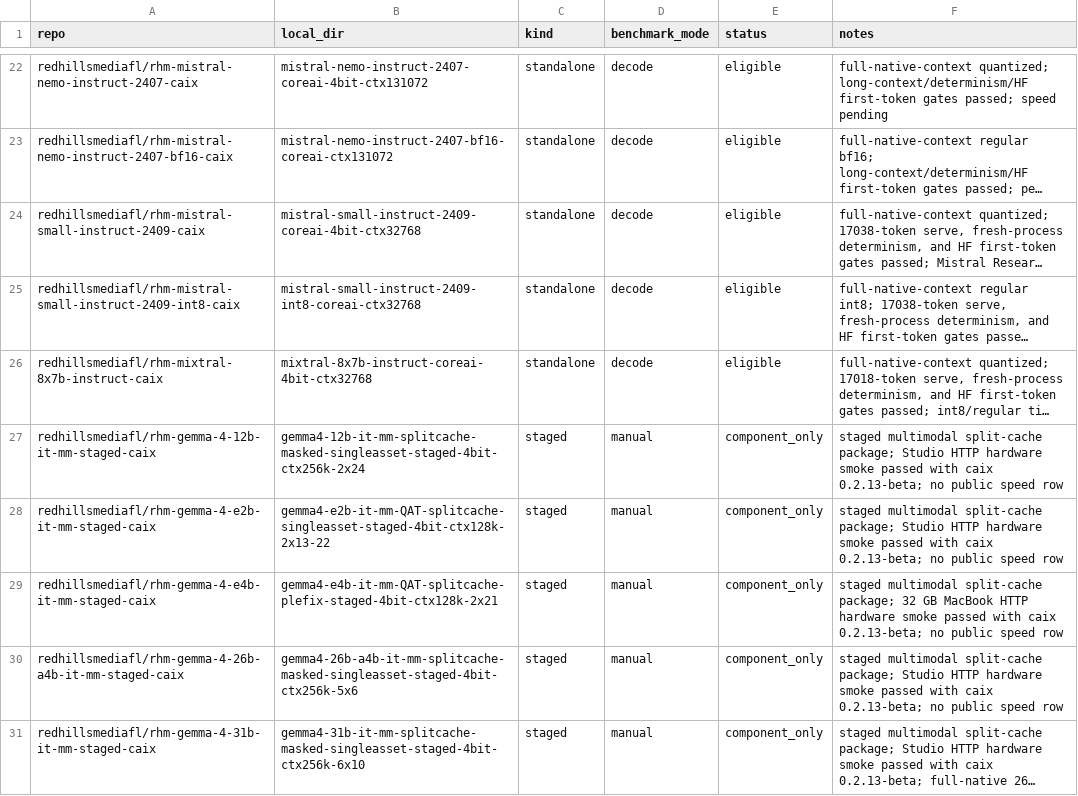
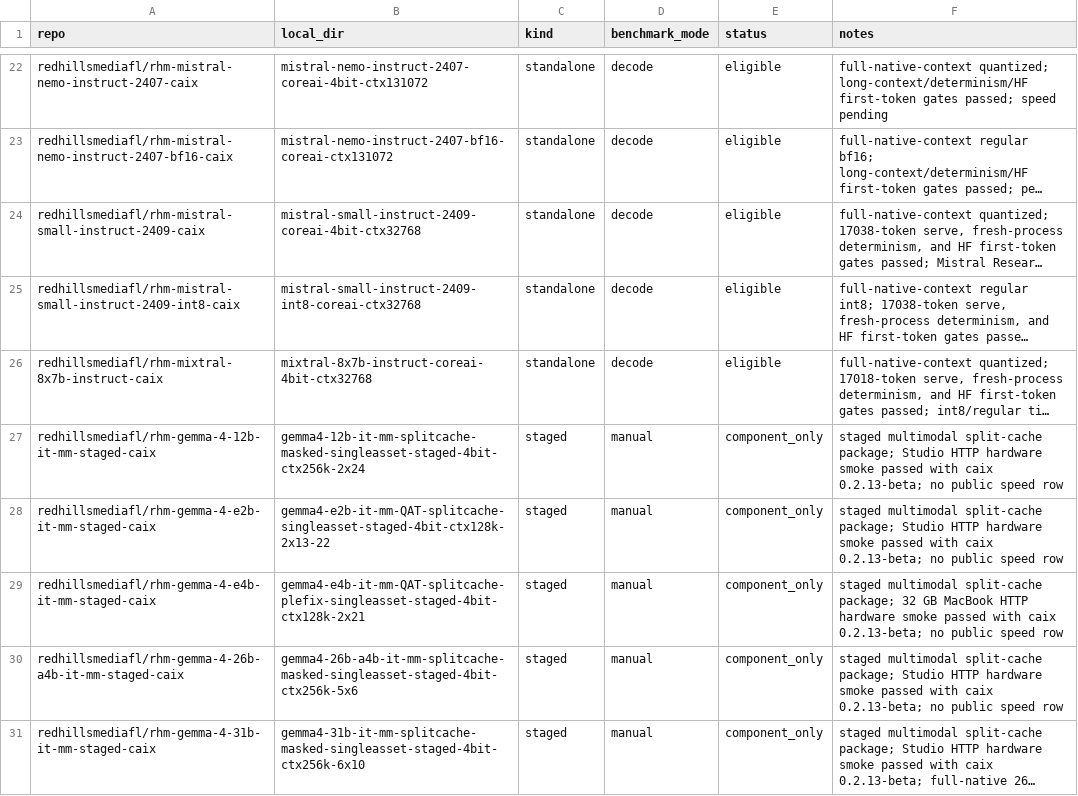
Before and after one commit to RedHillsMediaFL/caix, a TSV file: benchmarks/MANIFEST.tsv, drawn as a sheet; only a part is shown, gaps mark what is left out; long unchanged cells end in ….

```diff
--- a/benchmarks/MANIFEST.tsv
+++ b/benchmarks/MANIFEST.tsv
@@ -28,3 +28,3 @@ redhillsmediafl/rhm-gemma-4-12b-it-mm-staged-caix	gemma4-12b-it-mm-splitcache-ma
 redhillsmediafl/rhm-gemma-4-e2b-it-mm-staged-caix	gemma4-e2b-it-mm-QAT-splitcache-singleasset-staged-4bit-ctx128k-2x13-22	staged	manual	component_only	staged multimodal split-cache package; Studio HTTP hardware smoke passed with caix 0.2.13-beta; no public speed row
-redhillsmediafl/rhm-gemma-4-e4b-it-mm-staged-caix	gemma4-e4b-it-mm-QAT-splitcache-plefix-staged-4bit-ctx128k-2x21	staged	manual	component_only	staged multimodal split-cache package; 32 GB MacBook HTTP hardware smoke passed with caix 0.2.13-beta; no public speed row
+redhillsmediafl/rhm-gemma-4-e4b-it-mm-staged-caix	gemma4-e4b-it-mm-QAT-splitcache-plefix-singleasset-staged-4bit-ctx128k-2x21	staged	manual	component_only	staged multimodal split-cache package; 32 GB MacBook HTTP hardware smoke passed with caix 0.2.13-beta; no public speed row
 redhillsmediafl/rhm-gemma-4-26b-a4b-it-mm-staged-caix	gemma4-26b-a4b-it-mm-splitcache-masked-singleasset-staged-4bit-ctx256k-5x6	staged	manual	component_only	staged multimodal split-cache package; Studio HTTP hardware smoke passed with caix 0.2.13-beta; no public speed row
```
Also changed, not shown: 5 other files.
